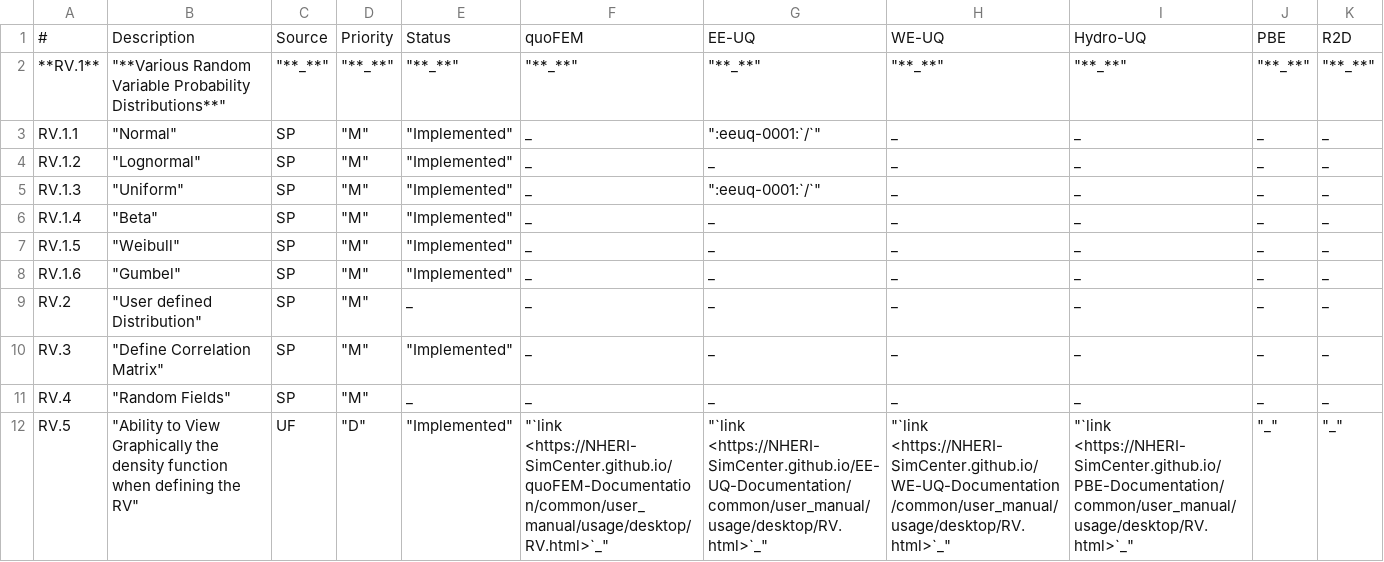
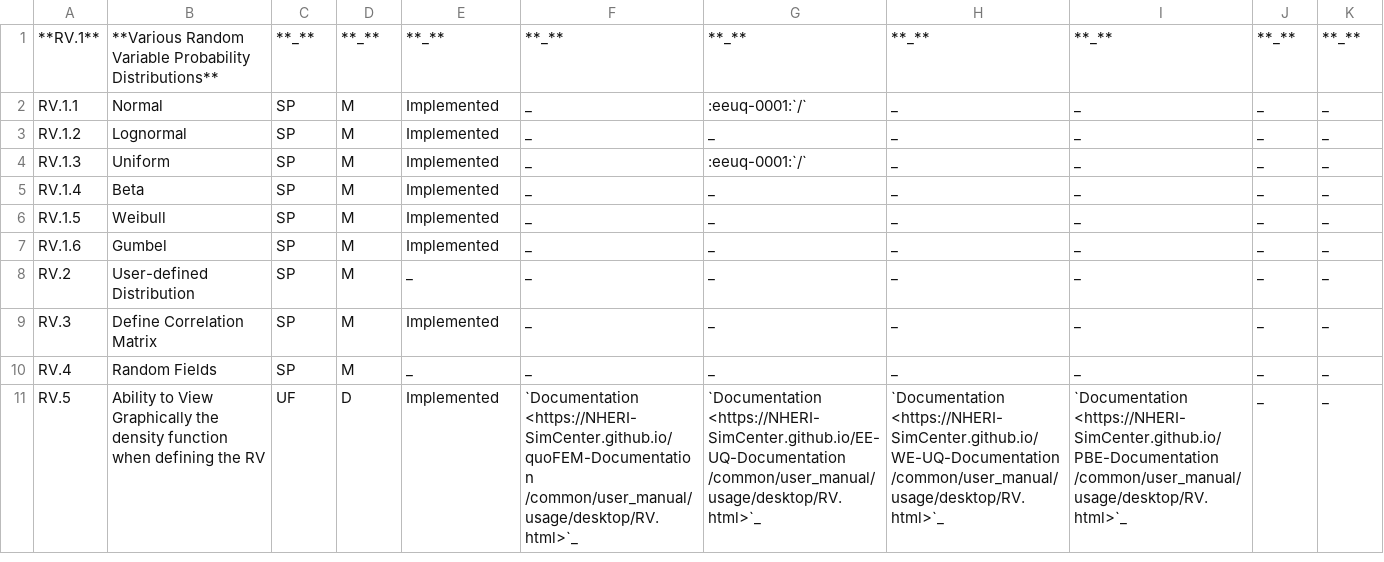
Before and after one commit to NHERI-SimCenter/SimCenterDocumentation, a CSV file: docs/common/reqments/_out/RandomVariables.csv, drawn as a sheet.

Commit message:
abs - cleaning up RV csv file

```diff
--- a/docs/common/reqments/_out/RandomVariables.csv
+++ b/docs/common/reqments/_out/RandomVariables.csv
@@ -1,12 +1,11 @@
-#,Description,Source,Priority,Status,quoFEM,EE-UQ,WE-UQ,Hydro-UQ,PBE,R2D
-**RV.1**," ""**Various Random Variable Probability Distributions**"""," ""**_**"""," ""**_**"""," ""**_**"""," ""**_**"""," ""**_**"""," ""**_**"""," ""**_**"""," ""**_**"""," ""**_**"""
-RV.1.1," ""Normal""",SP," ""M"""," ""Implemented""", _," "":eeuq-0001:`/`""", _, _, _, _
-RV.1.2," ""Lognormal""",SP," ""M"""," ""Implemented""", _, _, _, _, _, _
-RV.1.3," ""Uniform""",SP," ""M"""," ""Implemented""", _," "":eeuq-0001:`/`""", _, _, _, _
-RV.1.4," ""Beta""",SP," ""M"""," ""Implemented""", _, _, _, _, _, _
-RV.1.5," ""Weibull""",SP," ""M"""," ""Implemented""", _, _, _, _, _, _
-RV.1.6," ""Gumbel""",SP," ""M"""," ""Implemented""", _, _, _, _, _, _
-RV.2," ""User defined Distribution""",SP," ""M""", _, _, _, _, _, _, _
-RV.3," ""Define Correlation Matrix""",SP," ""M"""," ""Implemented""", _, _, _, _, _, _
-RV.4," ""Random Fields""",SP," ""M""", _, _, _, _, _, _, _
-RV.5," ""Ability to View Graphically the density function when defining the RV""",UF," ""D"""," ""Implemented"""," ""`link <https://NHERI-SimCenter.github.io/quoFEM-Documentation/common/user_manual/usage/desktop/RV.html>`_"""," ""`link <https://NHERI-SimCenter.github.io/EE-UQ-Documentation/common/user_manual/usage/desktop/RV.html>`_"""," ""`link <https://NHERI-SimCenter.github.io/WE-UQ-Documentation/common/user_manual/usage/desktop/RV.html>`_"""," ""`link <https://NHERI-SimCenter.github.io/PBE-Documentation/common/user_manual/usage/desktop/RV.html>`_"""," ""_"""," ""_"""
+**RV.1**, **Various Random Variable Probability Distributions**, **_**, **_**, **_**, **_**, **_**, **_**, **_**, **_**, **_**
+RV.1.1, Normal, SP, M, Implemented, _, :eeuq-0001:`/`, _, _, _, _
+RV.1.2, Lognormal, SP, M, Implemented, _, _, _, _, _, _
+RV.1.3, Uniform, SP, M, Implemented, _, :eeuq-0001:`/`, _, _, _, _
+RV.1.4, Beta, SP, M, Implemented, _, _, _, _, _, _
+RV.1.5, Weibull, SP, M, Implemented, _, _, _, _, _, _
+RV.1.6, Gumbel, SP, M, Implemented, _, _, _, _, _, _
+RV.2, User-defined Distribution, SP, M, _, _, _, _, _, _, _
+RV.3, Define Correlation Matrix, SP, M, Implemented, _, _, _, _, _, _
+RV.4, Random Fields, SP, M, _, _, _, _, _, _, _
+RV.5, Ability to View Graphically the density function when defining the RV, UF, D, Implemented, `Documentation <https://NHERI-SimCenter.github.io/quoFEM-Documentation /common/user_manual/usage/desktop/RV.html>`_, `Documentation <https://NHERI-SimCenter.github.io/EE-UQ-Documentation /common/user_manual/usage/desktop/RV.html>`_, `Documentation <https://NHERI-SimCenter.github.io/WE-UQ-Documentation /common/user_manual/usage/desktop/RV.html>`_, `Documentation <https://NHERI-SimCenter.github.io/PBE-Documentation /common/user_manual/usage/desktop/RV.html>`_, _, _
```
